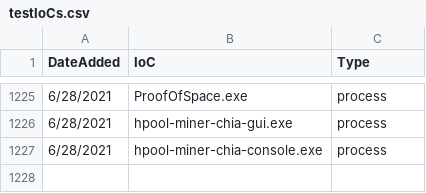
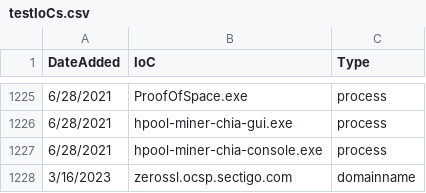
Before and after one commit to NntoCnry/IoCs-Sentinel-Analytics-Rules, a CSV file: testIoCs.csv, drawn as a sheet; only a part is shown, gaps mark what is left out; the diff names each change by its address in the sheet, - before the commit and + after, or states it on an @@ line.

Commit message:
Update testIoCs.csv
Añadiendo un dominio que aparece en los logs de watchGuard para comprobar el funcionamiento de la regla

```diff
--- a/testIoCs.csv
+++ b/testIoCs.csv
+row 1228: 3/16/2023 | zerossl.ocsp.sectigo.com | domainname
```
